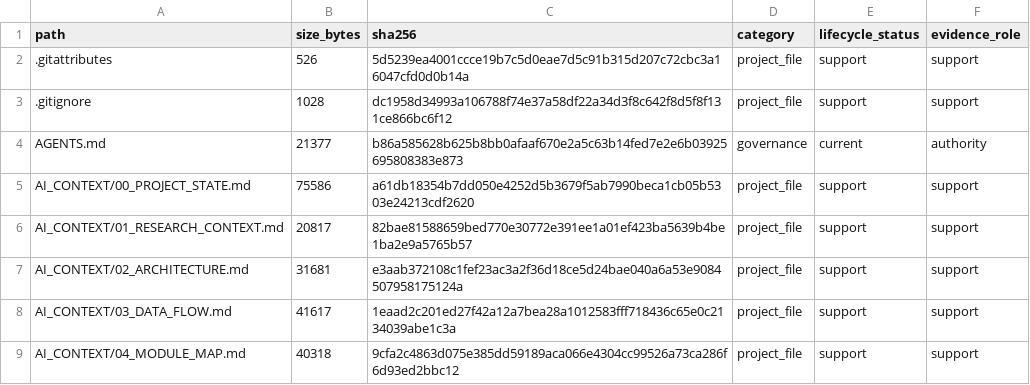
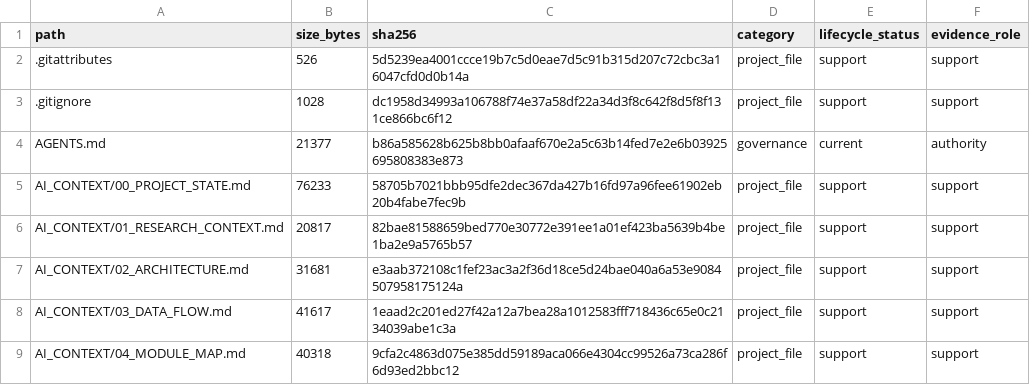
Before and after one commit to yys806/network-state-world-model, a CSV file: docs/registries/generated/tracked_file_inventory.csv, drawn as a sheet; only a part is shown; the diff covers the shown part only.

```diff
--- a/docs/registries/generated/tracked_file_inventory.csv
+++ b/docs/registries/generated/tracked_file_inventory.csv
@@ -4,3 +4,3 @@ path,size_bytes,sha256,category,lifecycle_status,evidence_role
 AGENTS.md,21377,b86a585628b625b8bb0afaaf670e2a5c63b14fed7e2e6b03925695808383e873,governance,current,authority
-AI_CONTEXT/00_PROJECT_STATE.md,75586,a61db18354b7dd050e4252d5b3679f5ab7990beca1cb05b5303e24213cdf2620,project_file,support,support
+AI_CONTEXT/00_PROJECT_STATE.md,76233,58705b7021bbb95dfe2dec367da427b16fd97a96fee61902eb20b4fabe7fec9b,project_file,support,support
 AI_CONTEXT/01_RESEARCH_CONTEXT.md,20817,82bae81588659bed770e30772e391ee1a01ef423ba5639b4be1ba2e9a5765b57,project_file,support,support
```
Also changed, not shown: 7 added rows and 29 edited cells elsewhere in this file, docs/registries/generated/artifact_catalog.csv, 16 other files.
